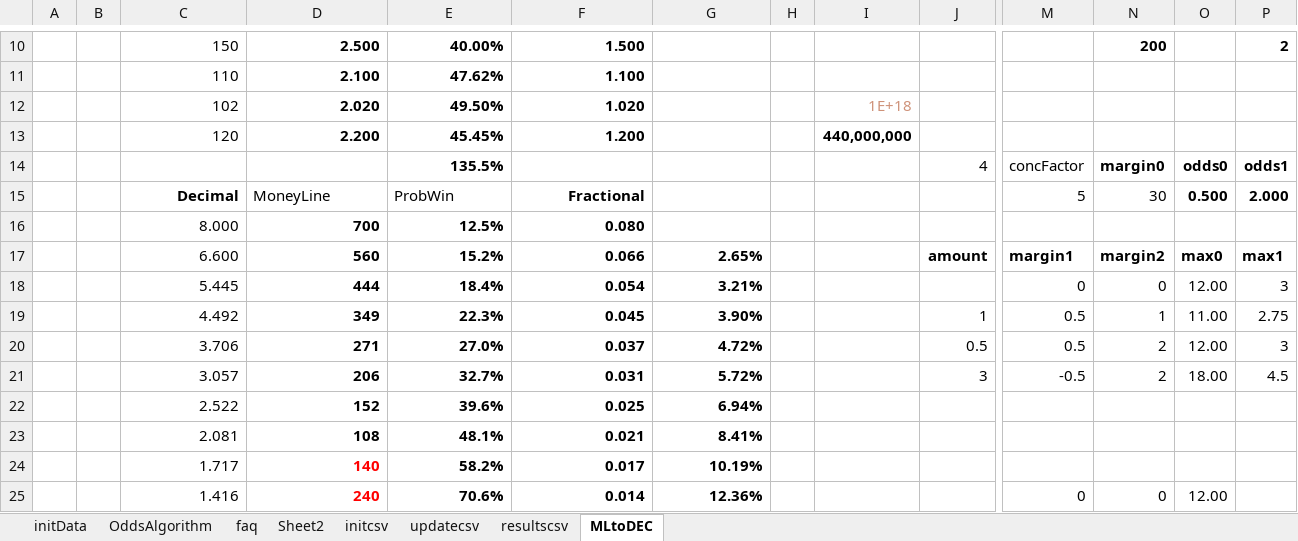
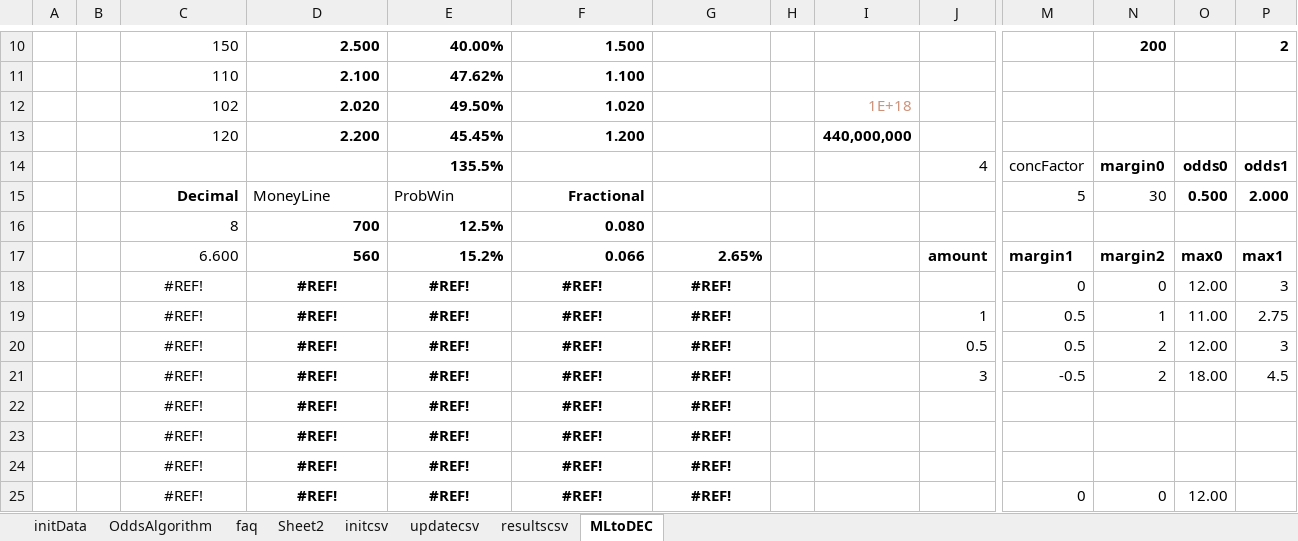
Before and after one commit to efalken/SportEth, an Excel workbook: docs/AvaxSportsBookInputs.xlsm, sheet MLtoDEC, drawn as a sheet; only a part is shown, gaps mark what is left out; values as stored, in another font and other column widths than the file's, no borders; removed rows and columns are numbered as before the commit, all else as after; rows hold the shown columns only; the diff covers the shown part only; the diff names each change by its address in the sheet, - before the commit and + after, or states it on an @@ line.

```diff
--- a/docs/AvaxSportsBookInputs.xlsm (sheet MLtoDEC)
+++ b/docs/AvaxSportsBookInputs.xlsm (sheet MLtoDEC)
-C16: 8.000
+C16: 8
-row 18:  |  | 5.445 | 444 | 18.4% | 0.054 | 3.21% |  |  |  | 0 | 0 | 12.00 | 3
+row 18:  |  | #REF! | #REF! | #REF! | #REF! | #REF! |  |  |  | 0 | 0 | 12.00 | 3
-C19: 4.492
+C19: #REF!
-C19:G21 alignment: right
+C19:G21 alignment: center
-D19: 349
+D19: #REF!
-E19: 22.3%
+E19: #REF!
-F19: 0.045
+F19: #REF!
-G19: 3.90%
+G19: #REF!
-C20: 3.706
+C20: #REF!
-D20: 271
+D20: #REF!
-E20: 27.0%
+E20: #REF!
-F20: 0.037
+F20: #REF!
-G20: 4.72%
+G20: #REF!
-C21: 3.057
+C21: #REF!
-D21: 206
+D21: #REF!
-E21: 32.7%
+E21: #REF!
-F21: 0.031
+F21: #REF!
-G21: 5.72%
+G21: #REF!
-row 22:  |  | 2.522 | 152 | 39.6% | 0.025 | 6.94%
-row 23:  |  | 2.081 | 108 | 48.1% | 0.021 | 8.41%
-row 24:  |  | 1.717 | 140 | 58.2% | 0.017 | 10.19%
-row 25:  |  | 1.416 | 240 | 70.6% | 0.014 | 12.36% |  |  |  | 0 | 0 | 12.00
+row 22:  |  | #REF! | #REF! | #REF! | #REF! | #REF!
+row 23:  |  | #REF! | #REF! | #REF! | #REF! | #REF!
+row 24:  |  | #REF! | #REF! | #REF! | #REF! | #REF!
+row 25:  |  | #REF! | #REF! | #REF! | #REF! | #REF! |  |  |  | 0 | 0 | 12.00
```
Also changed, not shown: 13 edited cells and cell formats elsewhere in this sheet, sheet OddsAlgorithm, 15 other files.
